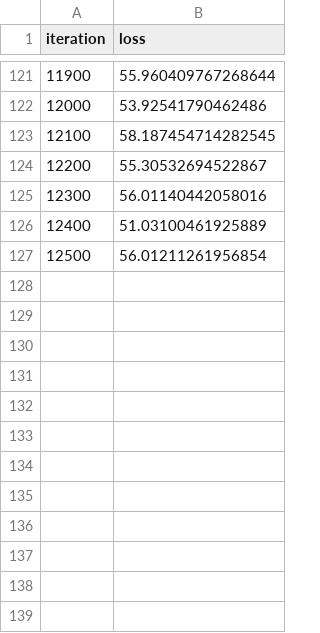
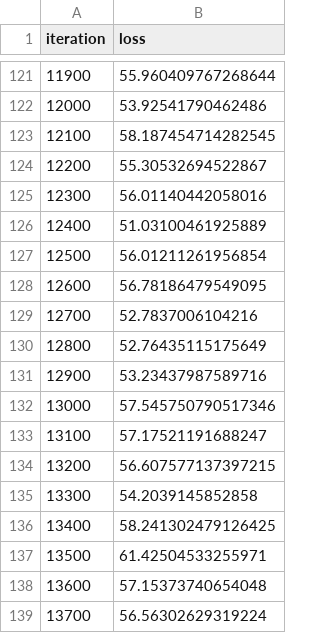
Before and after one commit to OliverEGreen/OliverEGreen.github.io, a CSV file: LLM Learning/RNN/outputs_numpy/loss.csv (was RNN/outputs_numpy/loss.csv), drawn as a sheet; only a part is shown, gaps mark what is left out.

```diff
--- a/RNN/outputs_numpy/loss.csv
+++ b/LLM Learning/RNN/outputs_numpy/loss.csv
@@ -127 +127,13 @@ iteration,loss
 12500,56.01211261956854
+12600,56.78186479549095
+12700,52.7837006104216
+12800,52.76435115175649
+12900,53.23437987589716
+13000,57.545750790517346
+13100,57.17521191688247
+13200,56.607577137397215
+13300,54.2039145852858
+13400,58.241302479126425
+13500,61.42504533255971
+13600,57.15373740654048
+13700,56.56302629319224
```
Also changed, not shown: 43 other files.
